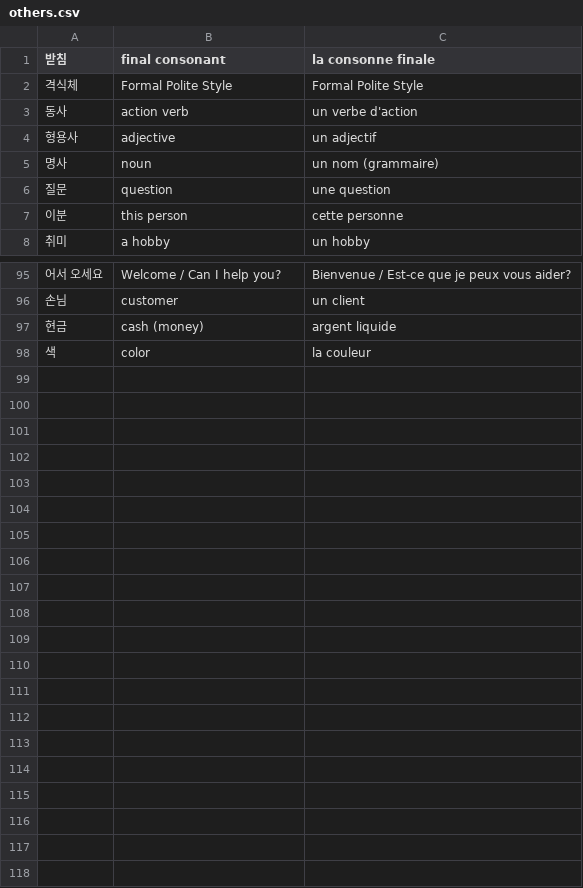
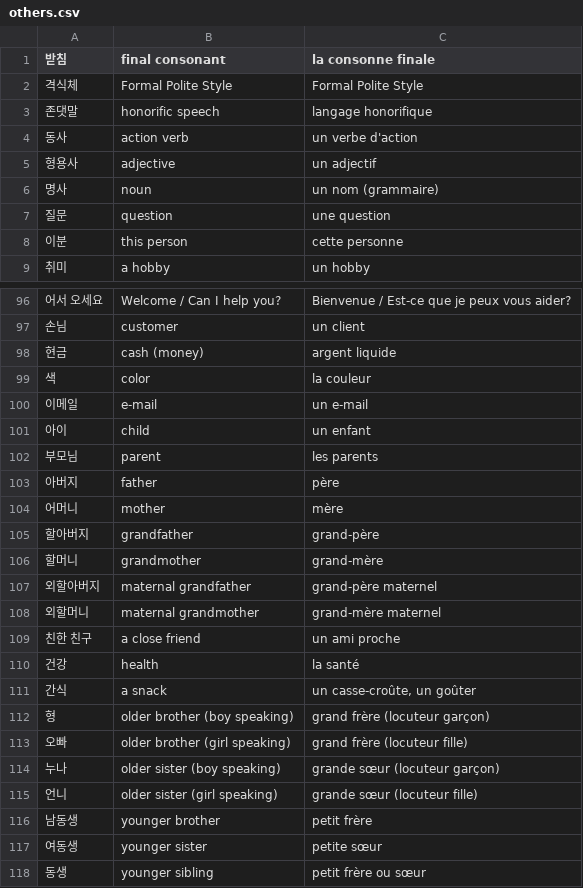
Before and after one commit to Paphos/LearnVocabularyApp, a CSV file: public/database/others.csv, drawn as a sheet; only a part is shown, gaps mark what is left out; the diff names each change by its address in the sheet, - before the commit and + after, or states it on an @@ line.

```diff
--- a/public/database/others.csv
+++ b/public/database/others.csv
+row 3: 존댓말 | honorific speech | langage honorifique
+row 100: 이메일 | e-mail | un e-mail
+row 101: 아이 | child | un enfant
+row 102: 부모님 | parent | les parents
+row 103: 아버지 | father | père
+row 104: 어머니 | mother | mère
+row 105: 할아버지 | grandfather | grand-père
+row 106: 할머니 | grandmother | grand-mère
+row 107: 외할아버지 | maternal grandfather | grand-père maternel
+row 108: 외할머니 | maternal grandmother | grand-mère maternel
+row 109: 친한 친구 | a close friend | un ami proche
+row 110: 건강 | health | la santé
+row 111: 간식 | a snack | un casse-croûte, un goûter
+row 112: 형 | older brother (boy speaking) | grand frère (locuteur garçon)
+row 113: 오빠 | older brother (girl speaking) | grand frère (locuteur fille)
+row 114: 누나 | older sister (boy speaking) | grande sœur (locuteur garçon)
+row 115: 언니 | older sister (girl speaking) | grande sœur (locuteur fille)
+row 116: 남동생 | younger brother | petit frère
+row 117: 여동생 | younger sister | petite sœur
+row 118: 동생 | younger sibling | petit frère ou sœur
```
Also changed, not shown: public/database/adverbs.csv, public/database/objects.csv, 4 other files.
